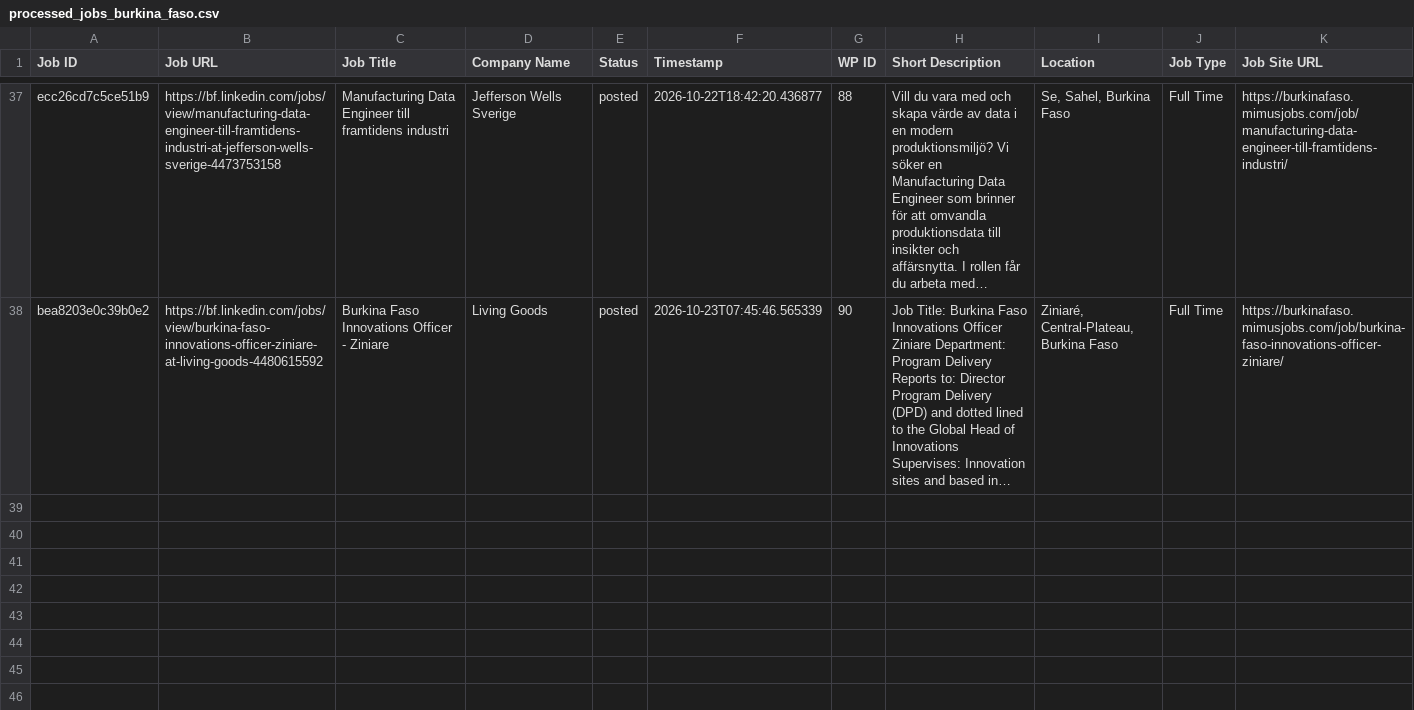
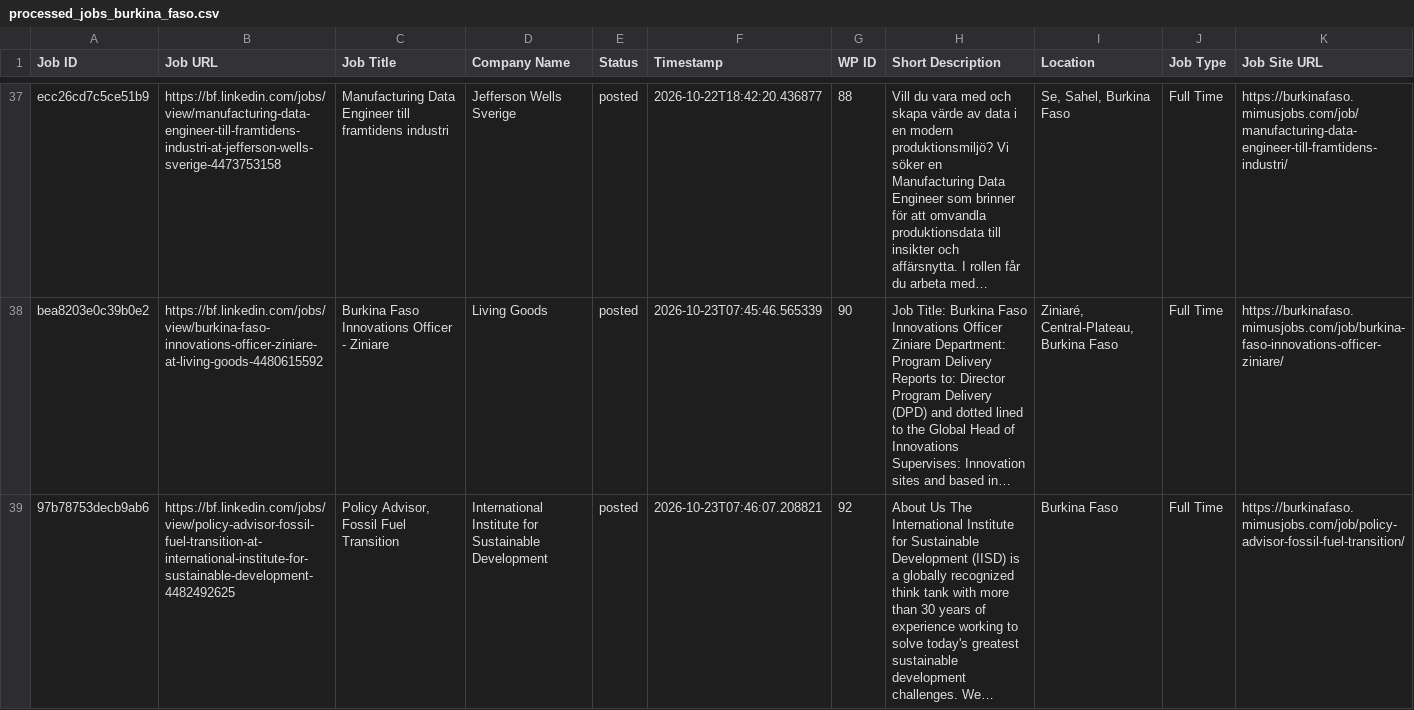
Before and after one commit to vindoky/bf, a CSV file: processed_jobs_burkina_faso.csv, drawn as a sheet; only a part is shown, gaps mark what is left out; the diff names each change by its address in the sheet, - before the commit and + after, or states it on an @@ line.

```diff
--- a/processed_jobs_burkina_faso.csv
+++ b/processed_jobs_burkina_faso.csv
+row 39: 97b78753decb9ab6 | https://bf.linkedin.com/jobs/view/policy-advisor-fossil-fuel-transition-at-international-institute-for-sustainable-development-4482492625 | Policy Advisor, Fossil Fuel Transition | International Institute for Sustainable Development | posted | 2026-10-23T07:46:07.208821 | 92 | About Us The International Institute for Sustainable Development (IISD) is a globally recognized think tank with more than 30 years of experience working to solve today's greatest sustainable development challenges. We… | Burkina Faso | Full Time | https://burkinafaso.mimusjobs.com/job/policy-advisor-fossil-fuel-transition/
```
